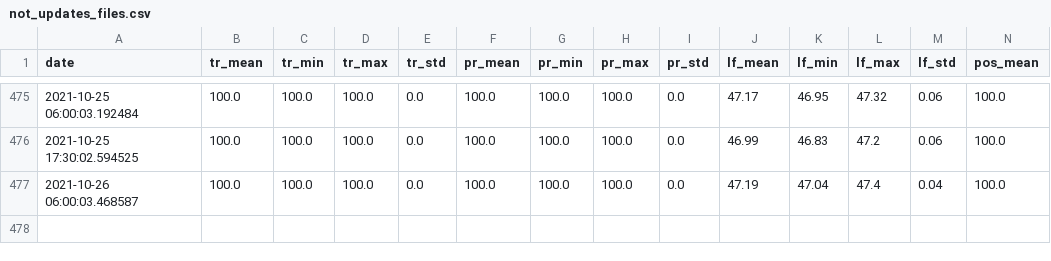
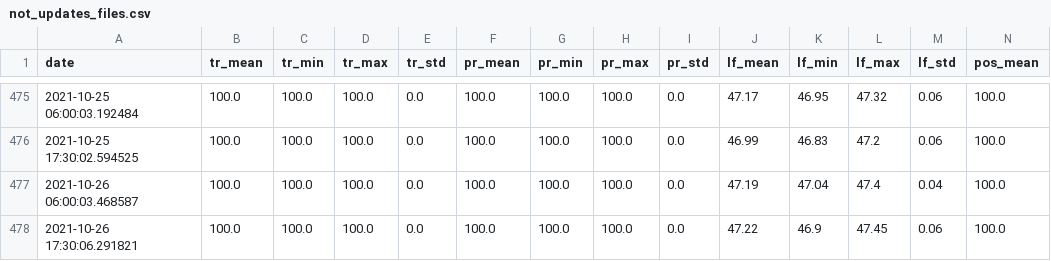
Before and after one commit to rusantsovsv/dashboard_rt, a CSV file: csv_dashboard/not_updates_files.csv, drawn as a sheet; only a part is shown, gaps mark what is left out; rows hold the shown columns only; the diff names each change by its address in the sheet, - before the commit and + after, or states it on an @@ line.

Commit message:
new csv

```diff
--- a/csv_dashboard/not_updates_files.csv
+++ b/csv_dashboard/not_updates_files.csv
+row 478: 2021-10-26 17:30:06.291821 | 100.0 | 100.0 | 100.0 | 0.0 | 100.0 | 100.0 | 100.0 | 0.0 | 47.22 | 46.9 | 47.45 | 0.06 | 100.0
```
